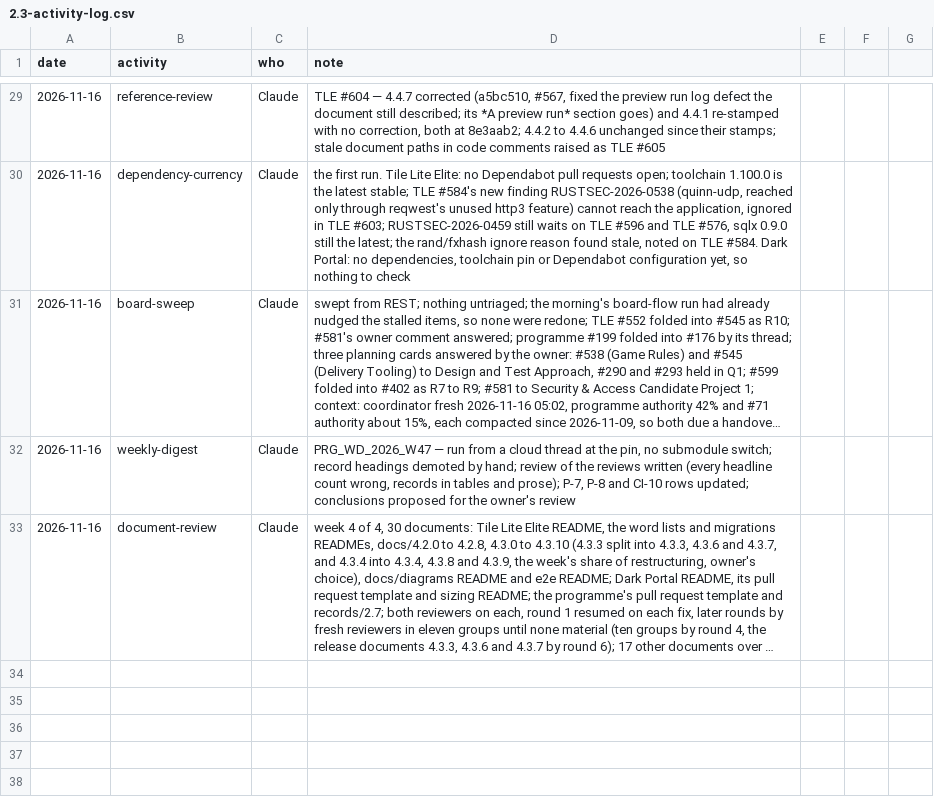
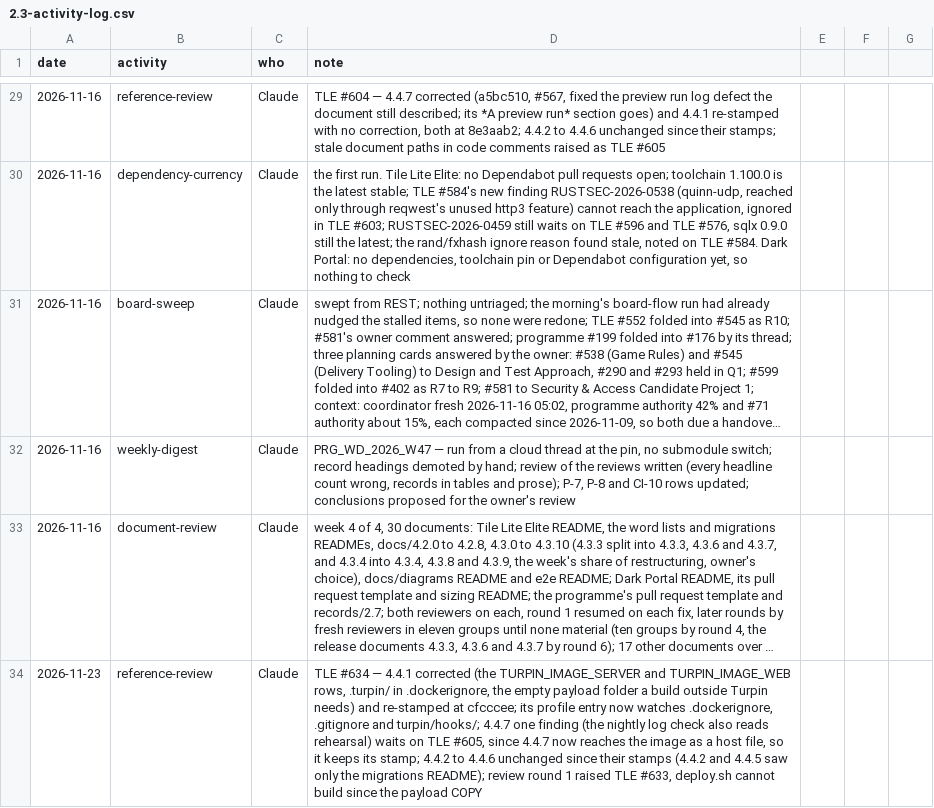
Before and after one commit to delphside/programme, a CSV file: records/2.3-activity-log.csv, drawn as a sheet; only a part is shown, gaps mark what is left out; long unchanged cells end in …; the diff names each change by its address in the sheet, - before the commit and + after, or states it on an @@ line.

```diff
--- a/records/2.3-activity-log.csv
+++ b/records/2.3-activity-log.csv
+row 34: 2026-11-23 | reference-review | Claude | TLE #634 — 4.4.1 corrected (the TURPIN_IMAGE_SERVER and TURPIN_IMAGE_WEB rows, .turpin/ in .dockerignore, the empty payload folder a build outside Turpin needs) and re-stamped at cfcccee; its profile entry now watches .dockerignore, .gitignore and turpin/hooks/; 4.4.7 one finding (the nightly log check also reads rehearsal) waits on TLE #605, since 4.4.7 now reaches the image as a host file, so it keeps its stamp; 4.4.2 to 4.4.6 unchanged since their stamps (4.4.2 and 4.4.5 saw only the migrations README); review round 1 raised TLE #633, deploy.sh cannot build since the payload COPY
```
